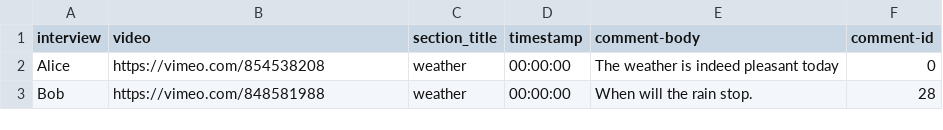
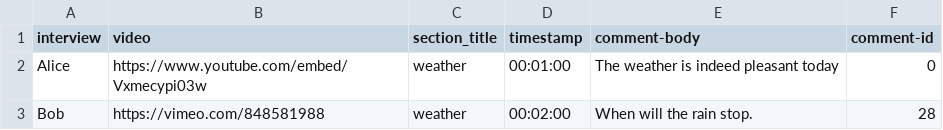
Before and after one commit to AIObjectives/talk-to-the-city-reports, a CSV file: turbo/src/lib/mock_data/csv/csv.csv, drawn as a sheet.

Commit message:
Add youtube support for video player #87

```diff
--- a/turbo/src/lib/mock_data/csv/csv.csv
+++ b/turbo/src/lib/mock_data/csv/csv.csv
@@ -1,3 +1,3 @@
 interview,video,section_title,timestamp,comment-body,comment-id
-Alice, https://vimeo.com/854538208,weather,00:00:00," The weather is indeed pleasant today",0
-Bob, https://vimeo.com/848581988,weather,00:00:00,"When will the rain stop.",28
+Alice, https://www.youtube.com/embed/Vxmecypi03w,weather,00:01:00," The weather is indeed pleasant today",0
+Bob, https://vimeo.com/848581988,weather,00:02:00,"When will the rain stop.",28
```
Also changed, not shown: 15 other files.
